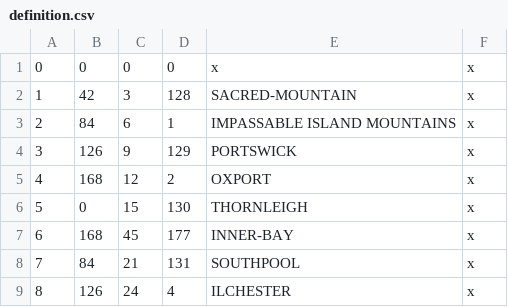
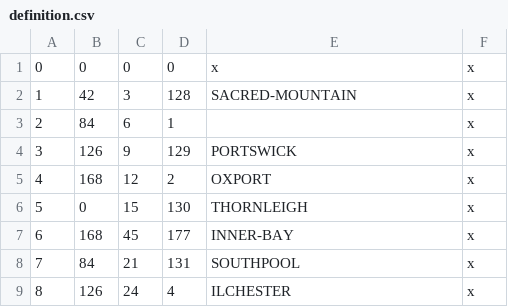
Before and after one commit to hamzah-hayat/the-lost-star, a CSV file: The_Lost_Star/map_data/definition.csv, drawn as a sheet; only a part is shown; the diff covers the shown part only.

```diff
--- a/The_Lost_Star/map_data/definition.csv
+++ b/The_Lost_Star/map_data/definition.csv
@@ -2,3 +2,3 @@
 1;42;3;128;SACRED-MOUNTAIN;x;
-2;84;6;1;IMPASSABLE ISLAND MOUNTAINS;x;
+2;84;6;1;;x;
 3;126;9;129;PORTSWICK;x;
```
Also changed, not shown: 35 added rows elsewhere in this file, The_Lost_Star/map_data/definition_unused.csv, 6 other files.
